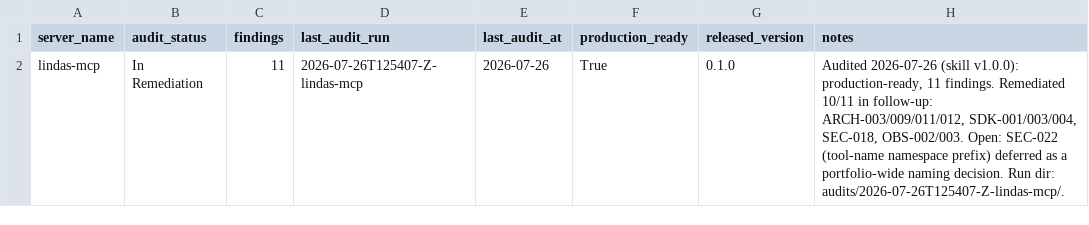
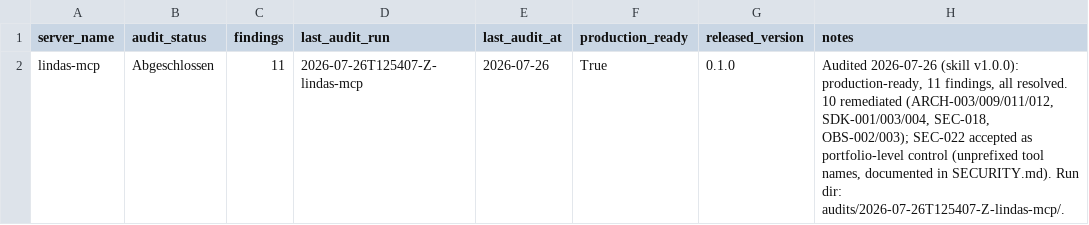
Before and after one commit to malkreide/lindas-mcp, a CSV file: audits/tracker.csv, drawn as a sheet.

```diff
--- a/audits/tracker.csv
+++ b/audits/tracker.csv
@@ -1,2 +1,2 @@
 server_name,audit_status,findings,last_audit_run,last_audit_at,production_ready,released_version,notes
-lindas-mcp,In Remediation,11,2026-07-26T125407-Z-lindas-mcp,2026-07-26,True,0.1.0,"Audited 2026-07-26 (skill v1.0.0): production-ready, 11 findings. Remediated 10/11 in follow-up: ARCH-003/009/011/012, SDK-001/003/004, SEC-018, OBS-002/003. Open: SEC-022 (tool-name namespace prefix) deferred as a portfolio-wide naming decision. Run dir: audits/2026-07-26T125407-Z-lindas-mcp/."
+lindas-mcp,Abgeschlossen,11,2026-07-26T125407-Z-lindas-mcp,2026-07-26,True,0.1.0,"Audited 2026-07-26 (skill v1.0.0): production-ready, 11 findings, all resolved. 10 remediated (ARCH-003/009/011/012, SDK-001/003/004, SEC-018, OBS-002/003); SEC-022 accepted as portfolio-level control (unprefixed tool names, documented in SECURITY.md). Run dir: audits/2026-07-26T125407-Z-lindas-mcp/."
```
Also changed, not shown: 3 other files.
